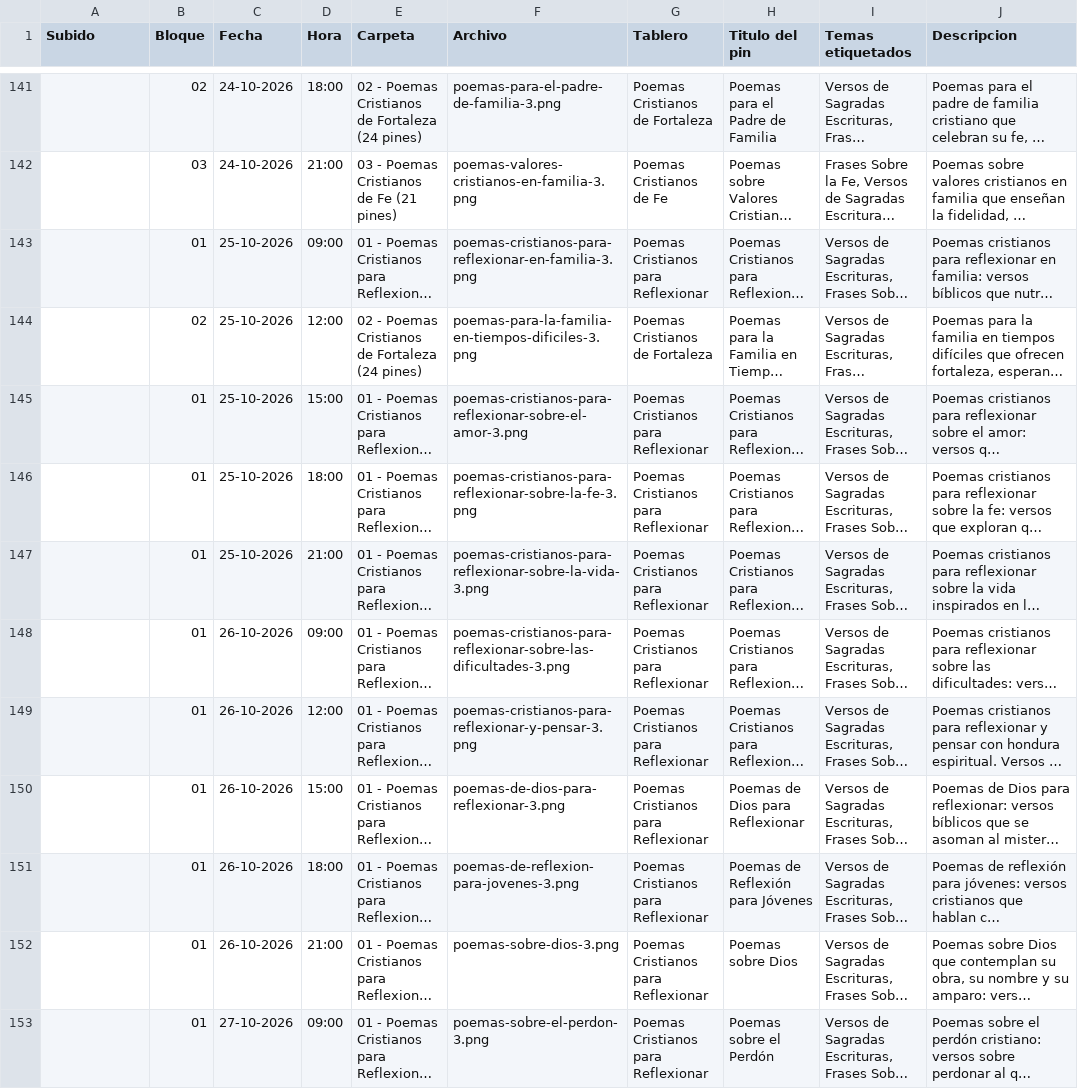
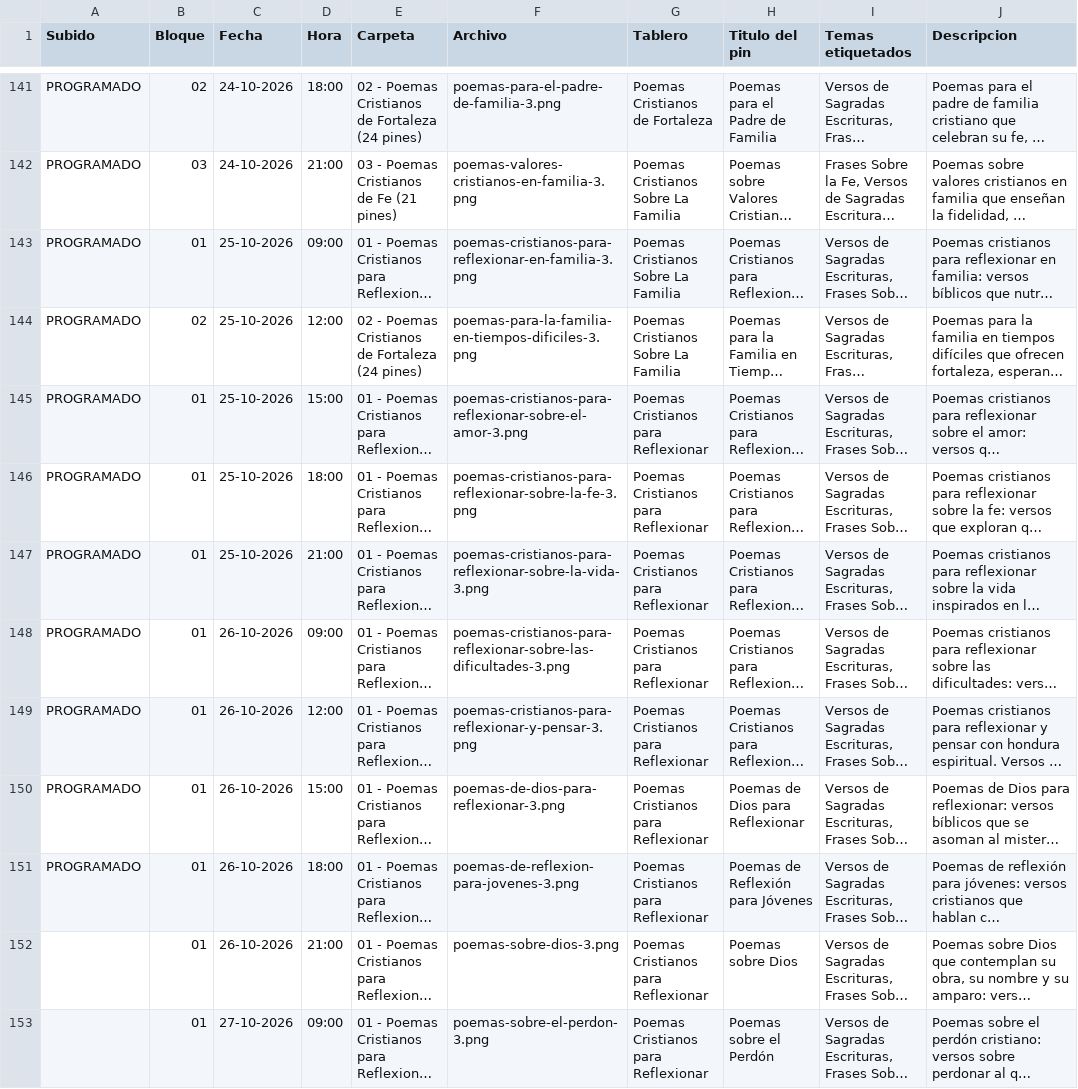
Before and after one commit to Poemasbiblicos/poemasbiblicos.github.io, a CSV file: pinterest/CALENDARIO-PINES.csv, drawn as a sheet; only a part is shown, gaps mark what is left out; long unchanged cells end in …; the diff covers the shown part only; the diff names each change by its address in the sheet, - before the commit and + after, or states it on an @@ line.

```diff
--- a/pinterest/CALENDARIO-PINES.csv
+++ b/pinterest/CALENDARIO-PINES.csv
-A141:A151 (Subido): (empty)
+A141:A151 (Subido): PROGRAMADO
-G142 (Tablero): Poemas Cristianos de Fe
+G142 (Tablero): Poemas Cristianos Sobre La Familia
-G143 (Tablero): Poemas Cristianos para Reflexionar
+G143 (Tablero): Poemas Cristianos Sobre La Familia
-G144 (Tablero): Poemas Cristianos de Fortaleza
+G144 (Tablero): Poemas Cristianos Sobre La Familia
```
Also changed, not shown: 32 edited cells elsewhere in this file.
